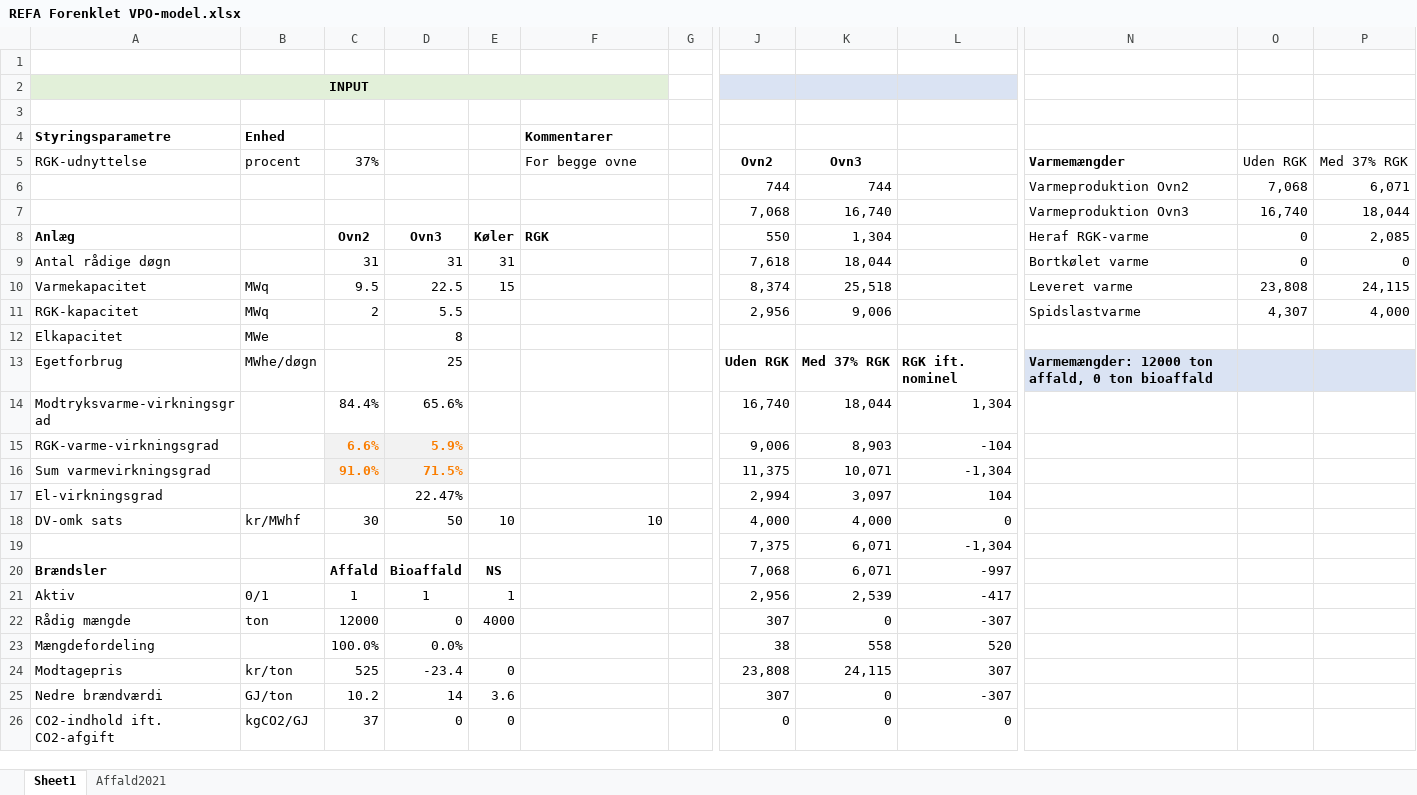
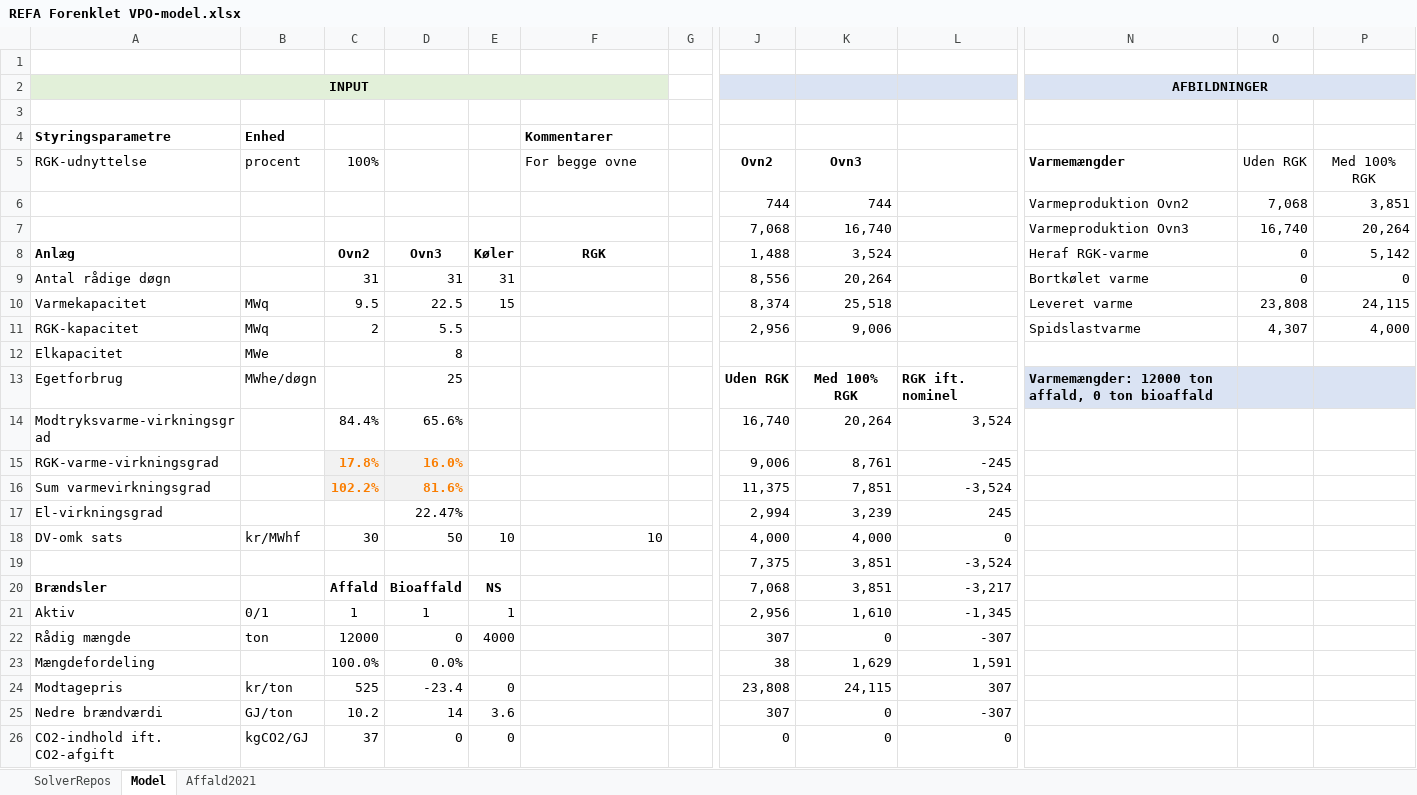
Before and after one commit to AddedValues/REFA_Affald, an Excel workbook: REFA Forenklet VPO-model.xlsx, sheet Model, drawn as a sheet; only a part is shown, gaps mark what is left out; values as stored, in another font and other column widths than the file's, no borders; charts and pictures not drawn; the diff covers the shown part only; the diff names each change by its address in the sheet, - before the commit and + after, or states it on an @@ line.

Commit message:
Udbygning af forenklet model

```diff
--- a/REFA Forenklet VPO-model.xlsx (sheet Model)
+++ b/REFA Forenklet VPO-model.xlsx (sheet Model)
-sheet tab: Sheet1
+sheet tab: Model
+sheet tab: SolverRepos
-N2 (Varmemængder): (empty)
+N2 (Varmemængder): AFBILDNINGER
-N2:P2 fill: none
+N2:P2 fill: #DAE3F3
+N2:P2 merged
-C5: 37%
+C5: 100%
-P5: Med 37% RGK
+P5: Med 100% RGK
-P6 (Med 100% RGK): 6,071
+P6 (Med 100% RGK): 3,851
-P7 (Med 100% RGK): 18,044
+P7 (Med 100% RGK): 20,264
-F8 alignment: left
+F8 alignment: center
-J8 (Ovn2): 550
+J8 (Ovn2): 1,488
-K8 (Ovn3): 1,304
+K8 (Ovn3): 3,524
-P8 (Med 100% RGK): 2,085
+P8 (Med 100% RGK): 5,142
-J9 (Ovn2): 7,618
+J9 (Ovn2): 8,556
-K9 (Ovn3): 18,044
+K9 (Ovn3): 20,264
-K13 (Ovn3): Med 37% RGK
+K13 (Ovn3): Med 100% RGK
-K14 (Ovn3): 18,044
+K14 (Ovn3): 20,264
-L14: 1,304
+L14: 3,524
-C15 (100%): 6.6%
+C15 (100%): 17.8%
-D15: 5.9%
+D15: 16.0%
-K15 (Ovn3): 8,903
+K15 (Ovn3): 8,761
-L15: -104
+L15: -245
-C16 (100%): 91.0%
+C16 (100%): 102.2%
-D16: 71.5%
+D16: 81.6%
-K16 (Ovn3): 10,071
+K16 (Ovn3): 7,851
-L16: -1,304
+L16: -3,524
-K17 (Ovn3): 3,097
+K17 (Ovn3): 3,239
-L17: 104
+L17: 245
-K19:K20 (Ovn3): 6,071
+K19:K20 (Ovn3): 3,851
-L19: -1,304
+L19: -3,524
-L20: -997
+L20: -3,217
-K21 (Ovn3): 2,539
+K21 (Ovn3): 1,610
-L21: -417
+L21: -1,345
-K23 (Ovn3): 558
+K23 (Ovn3): 1,629
-L23: 520
+L23: 1,591
```
Also changed, not shown: 48 edited cells elsewhere in this sheet, charts or pictures.
